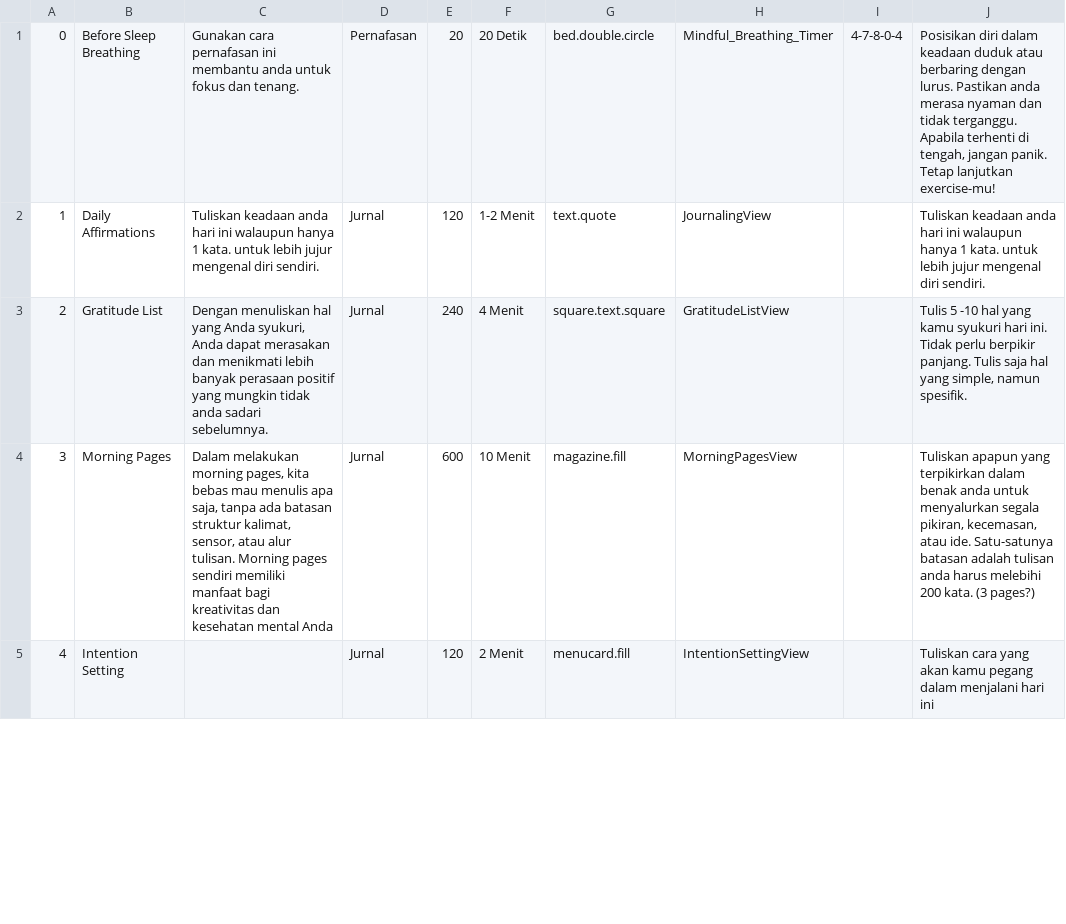
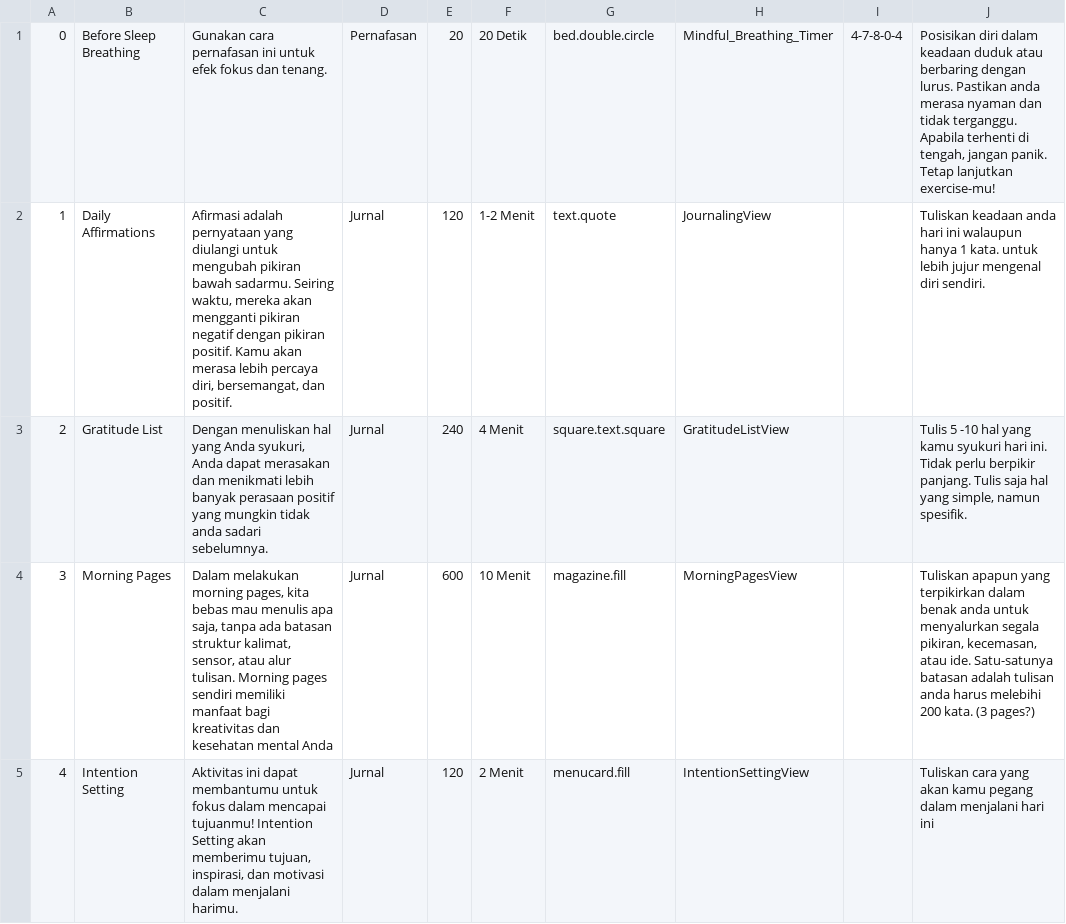
Before and after one commit to vincalaudia/MC3_Myndful_2.0, a CSV file: MC2-Mindful-App/activities.csv, drawn as a sheet; only a part is shown; the diff covers the shown part only; the diff names each change by its address in the sheet, - before the commit and + after, or states it on an @@ line.

```diff
--- a/MC2-Mindful-App/activities.csv
+++ b/MC2-Mindful-App/activities.csv
-C1: …pernafasan ini membantu anda untuk fokus dan…
+C1: …pernafasan ini untuk efek fokus dan…
-C2: Tuliskan keadaan anda hari ini walaupun hanya 1 kata. untuk lebih jujur mengenal diri sendiri.
+C2: Afirmasi adalah pernyataan yang diulangi untuk mengubah pikiran bawah sadarmu. Seiring waktu, mereka akan mengganti pikiran negatif dengan pikiran positif. Kamu akan merasa lebih percaya diri, bersemangat, dan positif.
-C5: (empty)
+C5: Aktivitas ini dapat membantumu untuk fokus dalam mencapai tujuanmu! Intention Setting akan memberimu tujuan, inspirasi, dan motivasi dalam menjalani harimu.
```
Also changed, not shown: 25 edited cells elsewhere in this file, 9 other files.
